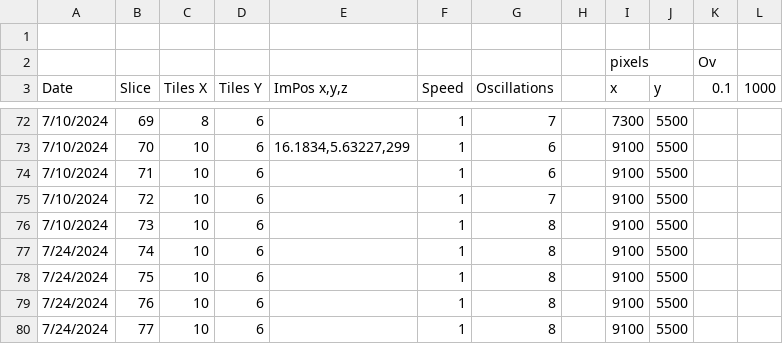
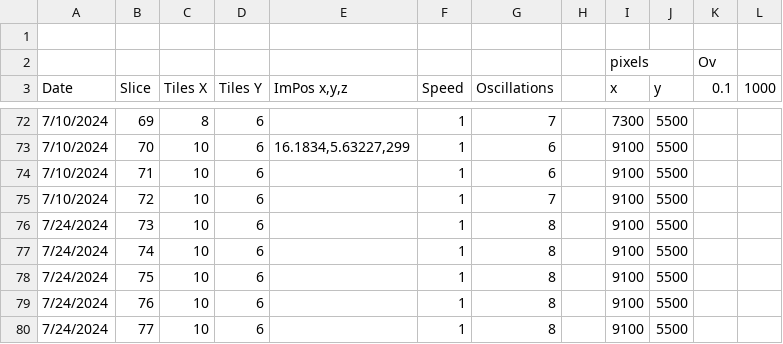
Before and after one commit to rhuxfo/midb_cmc_ps-oct, a CSV file: slurm/Moe.csv, drawn as a sheet; only a part is shown, gaps mark what is left out.

Commit message:
Moe.csv

```diff
--- a/slurm/Moe.csv
+++ b/slurm/Moe.csv
@@ -75,3 +75,3 @@ Date,Slice,Tiles X,Tiles Y,"ImPos x,y,z",Speed,Oscillations,,x,y,0.1,1000
 7/10/2024,72,10,6,,1,7,,9100,5500,,
-7/10/2024,73,10,6,,1,8,,9100,5500,,
+7/24/2024,73,10,6,,1,8,,9100,5500,,
 7/24/2024,74,10,6,,1,8,,9100,5500,,
```
